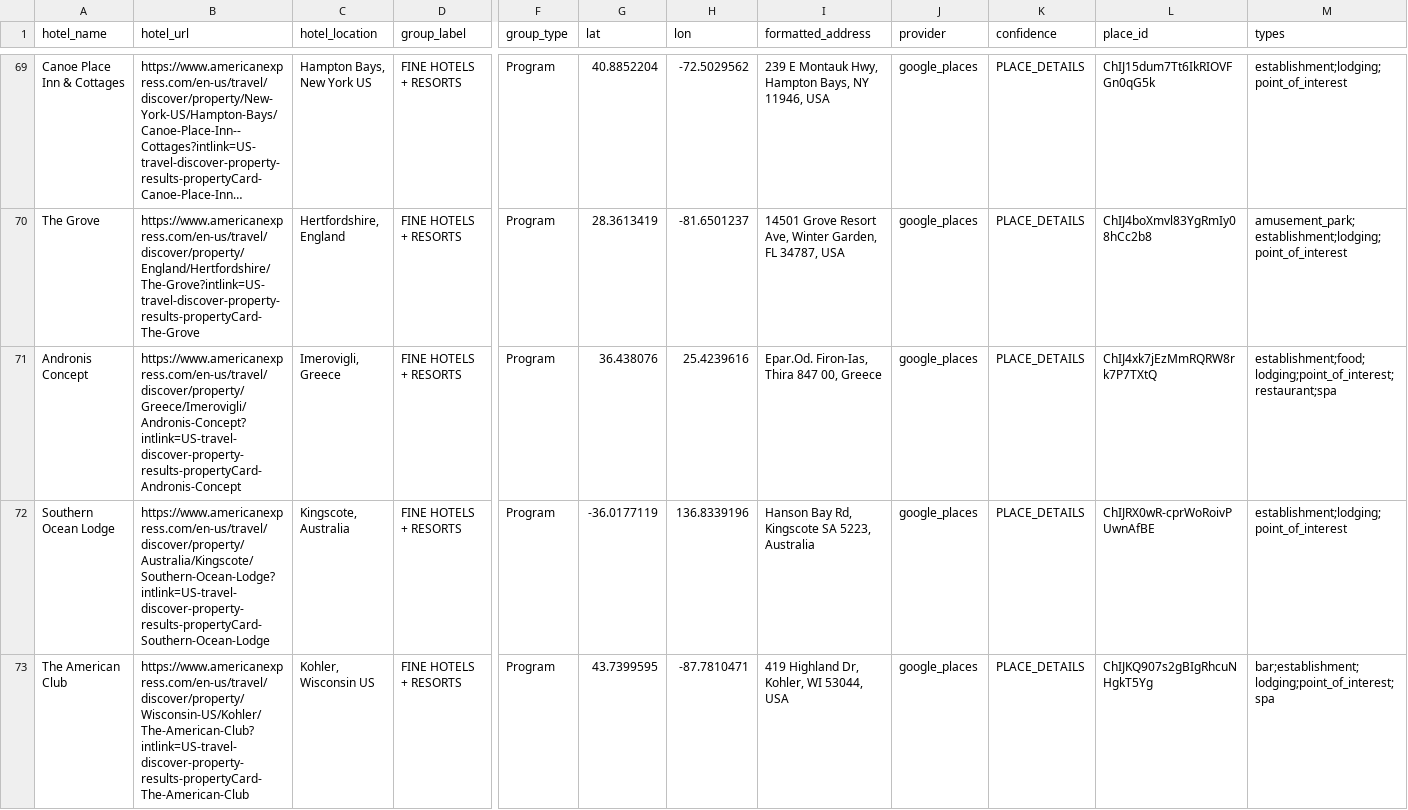
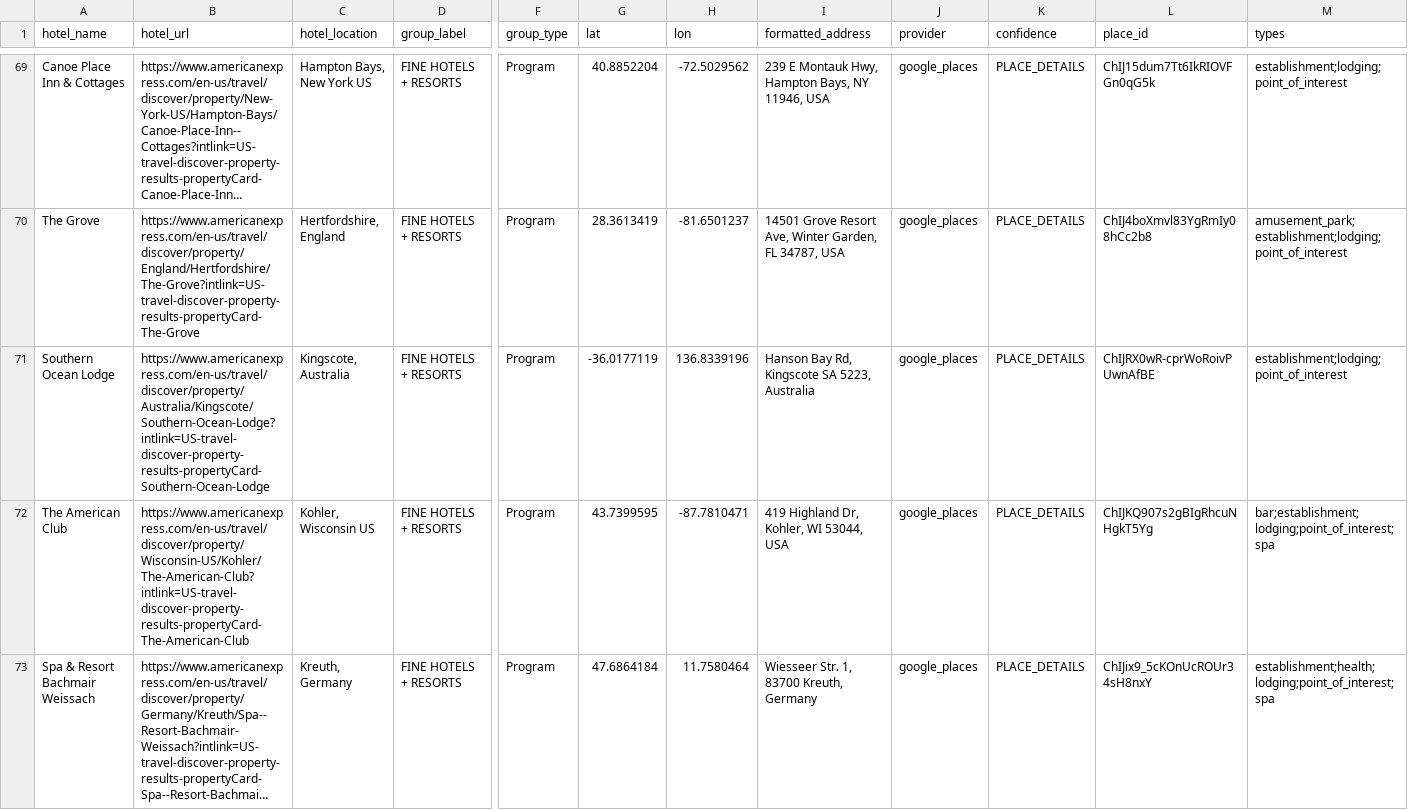
Before and after one commit to ZhengQ2/amex-hotel-credits, a CSV file: cache/fhr_hotels_geocoded_google.csv, drawn as a sheet; only a part is shown, gaps mark what is left out; the shorter side is filled out with more unchanged rows; long unchanged cells end in …; removed rows and columns are numbered as before the commit, all else as after; rows hold the shown columns only; the diff covers the shown part only; the diff names each change by its address in the sheet, - before the commit and + after, or states it on an @@ line.

```diff
--- a/cache/fhr_hotels_geocoded_google.csv
+++ b/cache/fhr_hotels_geocoded_google.csv
-row 71: Andronis Concept | https://www.americanexpress.com/en-us/travel/discover/property/Greece/Imerovigli/Andronis-Concept?intlink=US-travel-discover-property-results-propertyCard-Andronis-Concept | Imerovigli, Greece | FINE HOTELS + RESORTS | Program | 36.438076 | 25.4239616 | Epar.Od. Firon-Ias, Thira 847 00, Greece | google_places | PLACE_DETAILS | ChIJ4xk7jEzMmRQRW8rk7P7TXtQ | establishment;food;lodging;point_of_interest;restaurant;spa
```
Also changed, not shown: 9 added rows and 23 edited cells elsewhere in this file, cache/hilton_hotels_geocoded_google.csv, cache/thc_hotels_geocoded_google.csv, 5 other files.
